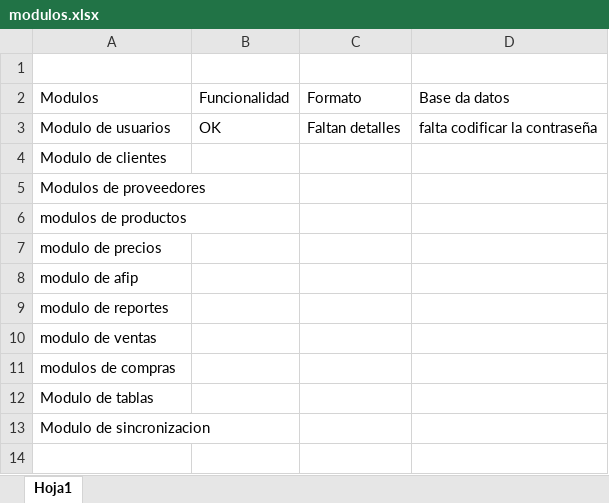
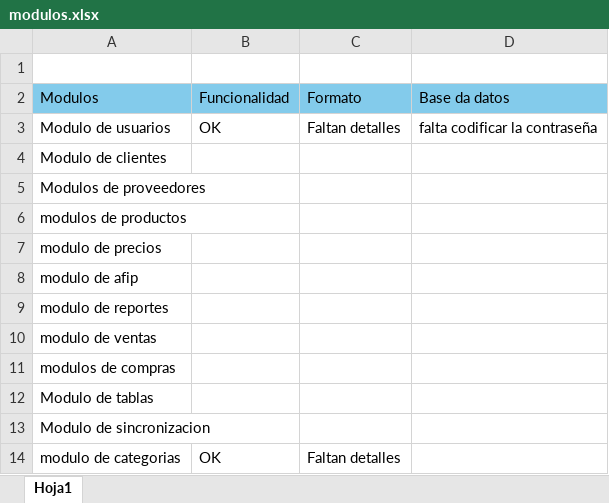
Before and after one commit to nicoriver/distribuidora, an Excel workbook: modulos.xlsx, sheet Hoja1, drawn as a sheet; values as stored, in another font and other column widths than the file's, no borders; the diff names each change by its address in the sheet, - before the commit and + after, or states it on an @@ line.

```diff
--- a/modulos.xlsx (sheet Hoja1)
+++ b/modulos.xlsx (sheet Hoja1)
-A2:D2 fill: none
+A2:D2 fill: #83CBEB
+row 14: modulo de categorias | OK | Faltan detalles
```
Also changed, not shown: 18 other files.
